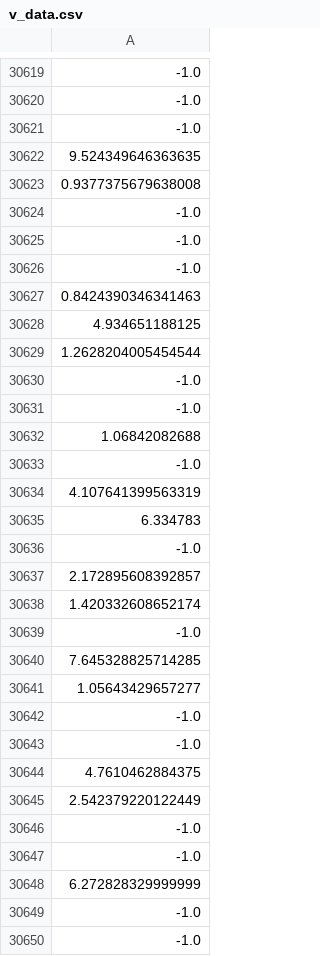
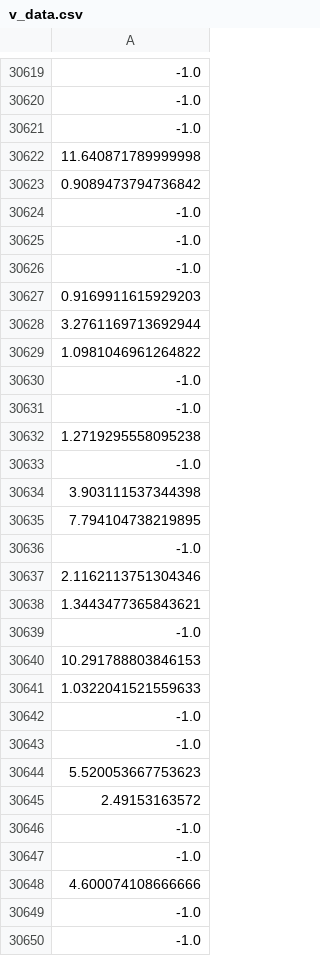
Before and after one commit to osj05081/project6, a CSV file: data/v_data.csv, drawn as a sheet; only a part is shown, gaps mark what is left out; the diff covers the shown part only; the diff names each change by its address in the sheet, - before the commit and + after, or states it on an @@ line.

```diff
--- a/data/v_data.csv
+++ b/data/v_data.csv
-A30622: 9.524349646363635
+A30622: 11.640871789999998
-A30623: 0.9377375679638008
+A30623: 0.9089473794736842
-A30627: 0.8424390346341463
+A30627: 0.9169911615929203
-A30628: 4.934651188125
+A30628: 3.2761169713692944
-A30629: 1.2628204005454544
+A30629: 1.0981046961264822
-A30632: 1.06842082688
+A30632: 1.2719295558095238
-A30634: 4.107641399563319
+A30634: 3.903111537344398
-A30635: 6.334783
+A30635: 7.794104738219895
-A30637: 2.172895608392857
+A30637: 2.1162113751304346
-A30638: 1.420332608652174
+A30638: 1.3443477365843621
-A30640: 7.645328825714285
+A30640: 10.291788803846153
-A30641: 1.05643429657277
+A30641: 1.0322041521559633
-A30644: 4.7610462884375
+A30644: 5.520053667753623
-A30645: 2.542379220122449
+A30645: 2.49153163572
-A30648: 6.272828329999999
+A30648: 4.600074108666666
```
Also changed, not shown: 83 edited cells elsewhere in this file.
